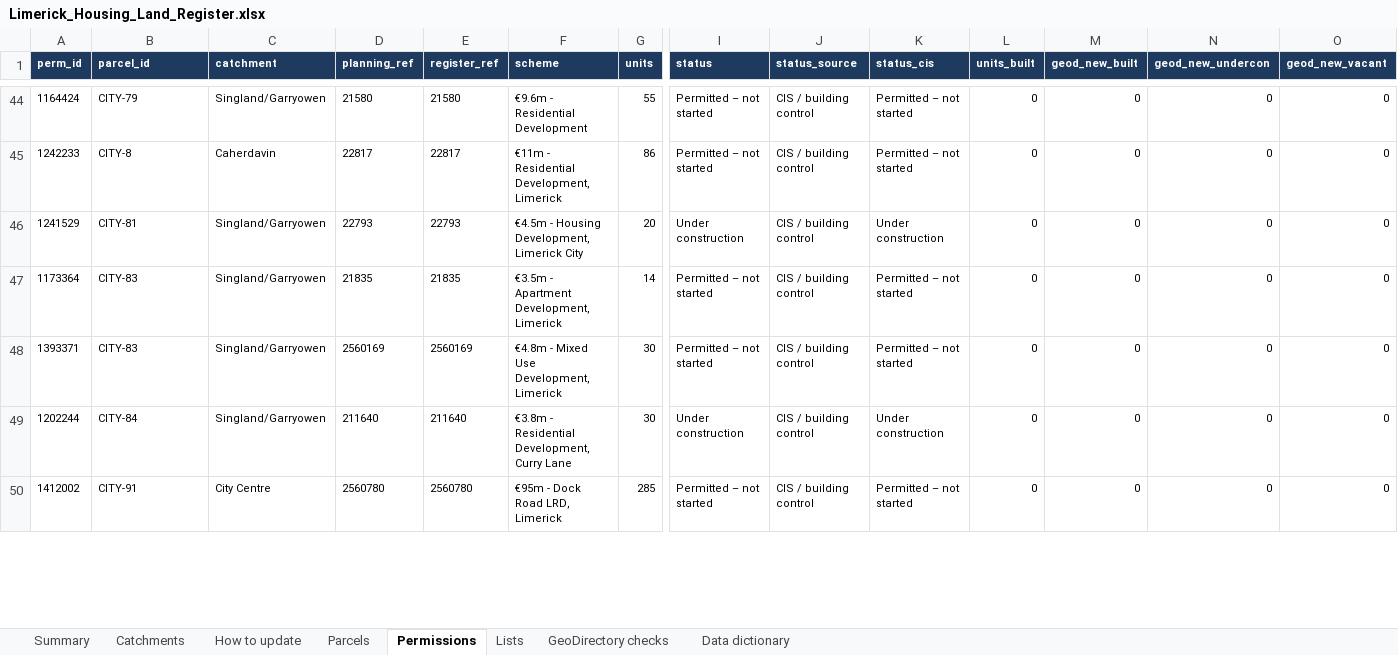
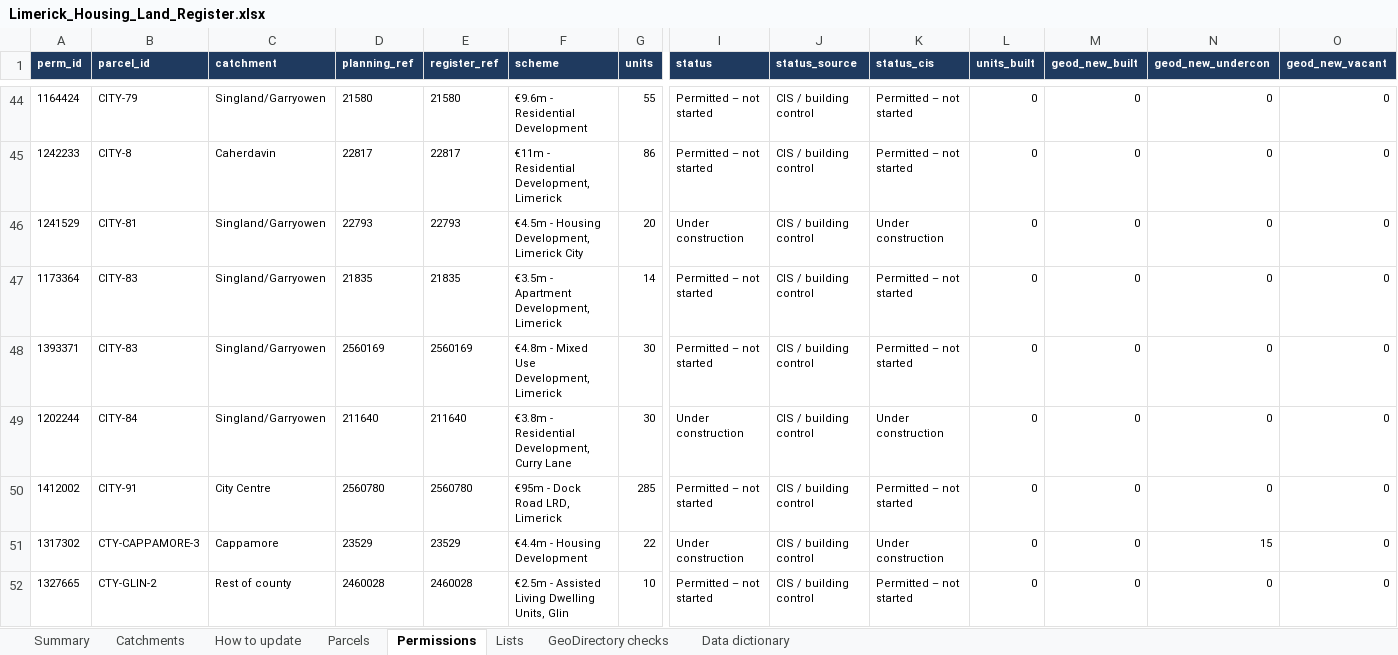
Before and after one commit to jaymes88/data, an Excel workbook: limerick_pipeline/register/Limerick_Housing_Land_Register.xlsx, sheet Permissions, drawn as a sheet; only a part is shown, gaps mark what is left out; values as stored, in another font and other column widths than the file's, no borders; charts and pictures and conditional formats not drawn; rows hold the shown columns only; the diff covers the shown part only; the diff names each change by its address in the sheet, - before the commit and + after, or states it on an @@ line.

```diff
--- a/limerick_pipeline/register/Limerick_Housing_Land_Register.xlsx (sheet Permissions)
+++ b/limerick_pipeline/register/Limerick_Housing_Land_Register.xlsx (sheet Permissions)
+row 51: 1317302 | CTY-CAPPAMORE-3 | Cappamore | 23529 | 23529 | €4.4m - Housing Development | 22 | Under construction | CIS / building control | Under construction | 0 | 0 | 15 | 0
+row 52: 1327665 | CTY-GLIN-2 | Rest of county | 2460028 | 2460028 | €2.5m - Assisted Living Dwelling Units, Glin | 10 | Permitted – not started | CIS / building control | Permitted – not started | 0 | 0 | 0 | 0
```
Also changed, not shown: 4 added rows, 6 removed rows and 2 edited cells elsewhere in this sheet, sheet Parcels, sheet Summary, sheet Catchments, sheet GeoDirectory checks, formulas that keep their value, limerick_pipeline/register/Validation_Report.xlsx, 5 other files.
